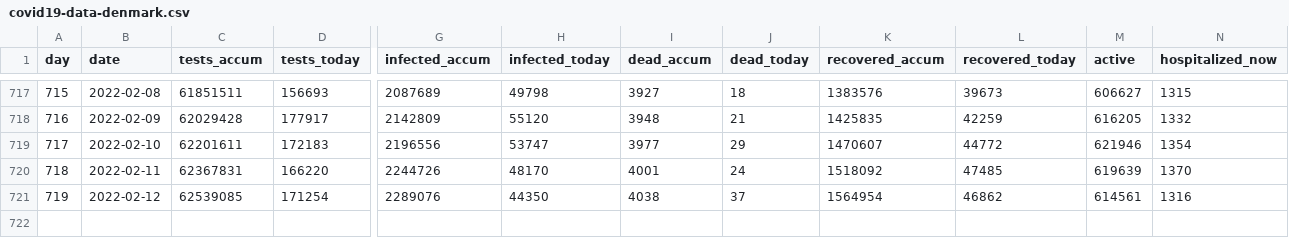
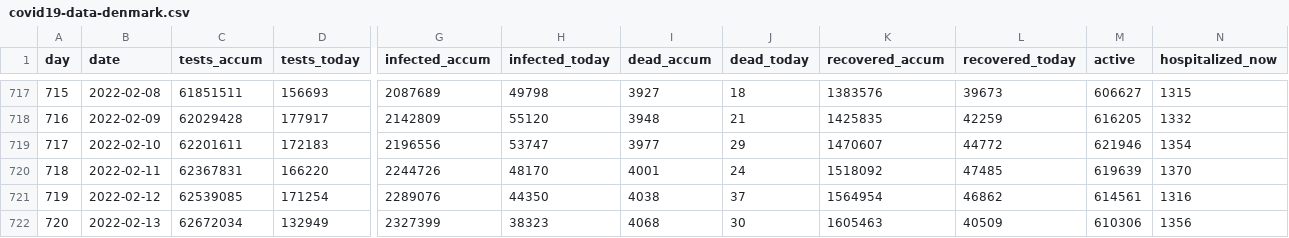
Before and after one commit to xidus/covid-19, a CSV file: covid19-data-denmark.csv, drawn as a sheet; only a part is shown, gaps mark what is left out; rows hold the shown columns only; the diff names each change by its address in the sheet, - before the commit and + after, or states it on an @@ line.

```diff
--- a/covid19-data-denmark.csv
+++ b/covid19-data-denmark.csv
+row 722: 720 | 2022-02-13 | 62672034 | 132949 | 2327399 | 38323 | 4068 | 30 | 1605463 | 40509 | 610306 | 1356
```
Also changed, not shown: 1 other file.
